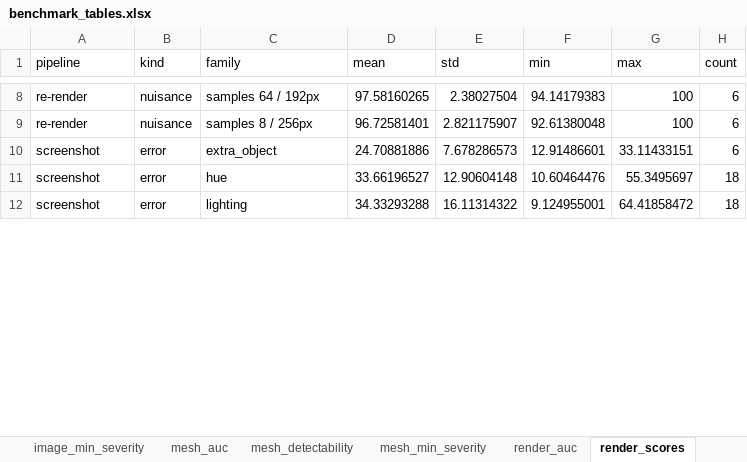
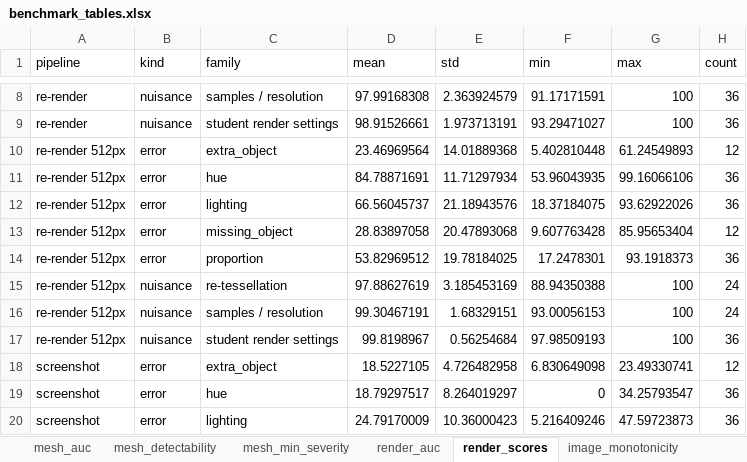
Before and after one commit to lolaisroilova2204-art/CG-SDL-AAF, an Excel workbook: docs/benchmark_reference_run/benchmark_tables.xlsx, sheet render_scores, drawn as a sheet; only a part is shown, gaps mark what is left out; values as stored, in another font and other column widths than the file's, no borders; addresses are those after the commit; the diff covers the shown part only; the diff names each change by its address in the sheet, - before the commit and + after, or states it on an @@ line.

Commit message:
Release 1.4.0: revision after technical review
Object/composition image modes, safer Blender loading, new helper-object rule, corrected feedback rules, extended benchmark (12 scenes, 6 held-out), new reference run and paper figures. See CHANGELOG.md.

```diff
--- a/docs/benchmark_reference_run/benchmark_tables.xlsx (sheet render_scores)
+++ b/docs/benchmark_reference_run/benchmark_tables.xlsx (sheet render_scores)
-C8 (family): samples 64 / 192px
+C8 (family): samples / resolution
-D8 (mean): 97.58160265
+D8 (mean): 97.99168308
-E8 (std): 2.38027504
+E8 (std): 2.363924579
-F8 (min): 94.14179383
+F8 (min): 91.17171591
-H8:H9 (count): 6
+H8:H9 (count): 36
-C9 (family): samples 8 / 256px
+C9 (family): student render settings
-D9 (mean): 96.72581401
+D9 (mean): 98.91526661
-E9 (std): 2.821175907
+E9 (std): 1.973713191
-F9 (min): 92.61380048
+F9 (min): 93.29471027
+row 10: re-render 512px | error | extra_object | 23.46969564 | 14.01889368 | 5.402810448 | 61.24549893 | 12
+row 11: re-render 512px | error | hue | 84.78871691 | 11.71297934 | 53.96043935 | 99.16066106 | 36
+row 12: re-render 512px | error | lighting | 66.56045737 | 21.18943576 | 18.37184075 | 93.62922026 | 36
+row 13: re-render 512px | error | missing_object | 28.83897058 | 20.47893068 | 9.607763428 | 85.95653404 | 12
+row 14: re-render 512px | error | proportion | 53.82969512 | 19.78184025 | 17.2478301 | 93.1918373 | 36
+row 15: re-render 512px | nuisance | re-tessellation | 97.88627619 | 3.185453169 | 88.94350388 | 100 | 24
+row 16: re-render 512px | nuisance | samples / resolution | 99.30467191 | 1.68329151 | 93.00056153 | 100 | 24
+row 17: re-render 512px | nuisance | student render settings | 99.8198967 | 0.56254684 | 97.98509193 | 100 | 36
-D18 (mean): 24.70881886
+D18 (mean): 18.5227105
-E18 (std): 7.678286573
+E18 (std): 4.726482958
-F18 (min): 12.91486601
+F18 (min): 6.830649098
-G18 (max): 33.11433151
+G18 (max): 23.49330741
-H18 (count): 6
+H18 (count): 12
-D19 (mean): 33.66196527
+D19 (mean): 18.79297517
-E19 (std): 12.90604148
+E19 (std): 8.264019297
-F19 (min): 10.60464476
+F19 (min): 0
-G19 (max): 55.3495697
+G19 (max): 34.25793547
-H19:H20 (count): 18
+H19:H20 (count): 36
-D20 (mean): 34.33293288
+D20 (mean): 24.79170009
-E20 (std): 16.11314322
+E20 (std): 10.36000423
-F20 (min): 9.124955001
+F20 (min): 5.216409246
-G20 (max): 64.41858472
+G20 (max): 47.59723873
```
Also changed, not shown: 6 added rows and 45 edited cells elsewhere in this sheet, sheet render_auc, sheet image_auc_composition, sheet mesh_auc, sheet robustness, sheet image_monotonicity, sheet image_sensitivity, 8 more sheets, other sheet tabs, 55 other files.
